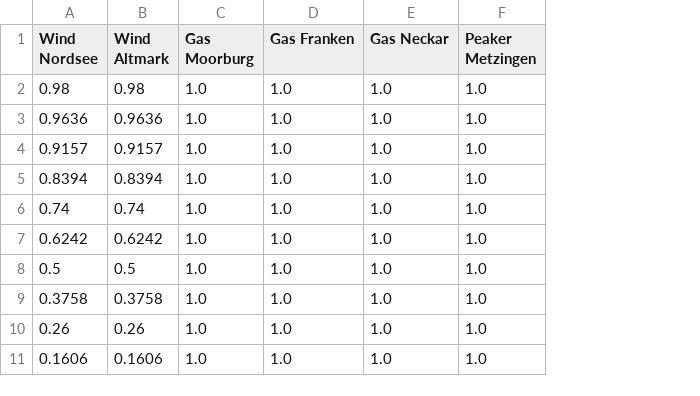
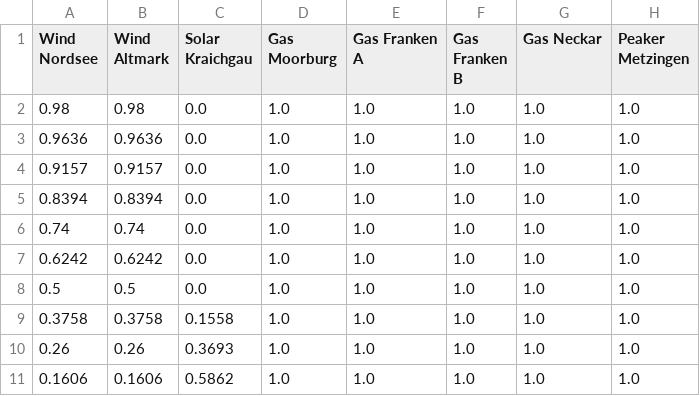
Before and after one commit to DrDrewCain/gridwright, a CSV file: examples/demo-grid/gen_availability.csv, drawn as a sheet; only a part is shown; addresses are those after the commit; the diff names each change by its address in the sheet, - before the commit and + after, or states it on an @@ line.

```diff
--- a/examples/demo-grid/gen_availability.csv
+++ b/examples/demo-grid/gen_availability.csv
+column C (Solar Kraichgau), rows 2-11: 0.0 | 0.0 | 0.0 | 0.0 | 0.0 | 0.0 | 0.0 | 0.1558 | 0.3693 | 0.5862
+column F (Gas Franken B), rows 2-11: all 1.0
-E1: Gas Franken
+E1: Gas Franken A
```
Also changed, not shown: examples/demo-grid/generators.csv, 3 other files.
